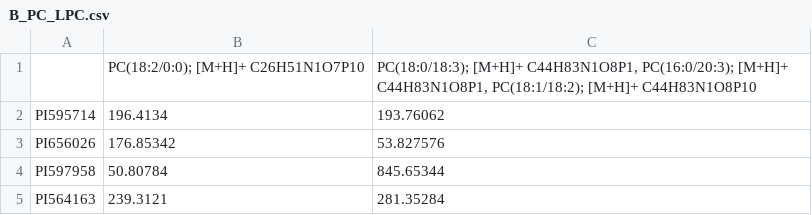
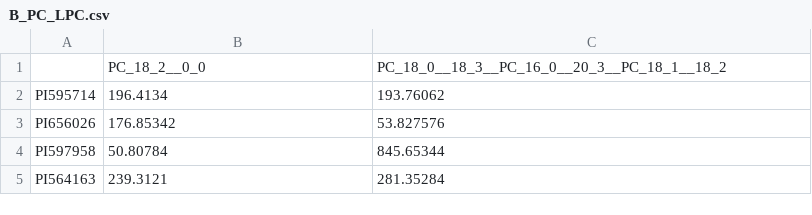
Before and after one commit to nirwan1265/SAP_lipids_GWAS, a CSV file: results/B_PC_LPC.csv, drawn as a sheet; only a part is shown; removed rows and columns are numbered as before the commit, all else as after; the diff names each change by its address in the sheet, - before the commit and + after, or states it on an @@ line.

```diff
--- a/results/B_PC_LPC.csv
+++ b/results/B_PC_LPC.csv
-row 1:  | PC(18:2/0:0); [M+H]+ C26H51N1O7P10 | PC(18:0/18:3); [M+H]+ C44H83N1O8P1, PC(16:0/20:3); [M+H]+ C44H83N1O8P1, PC(18:1/18:2); [M+H]+ C44H83N1O8P10
+row 1:  | PC_18_2__0_0 | PC_18_0__18_3__PC_16_0__20_3__PC_18_1__18_2
```
Also changed, not shown: 9 other files.
